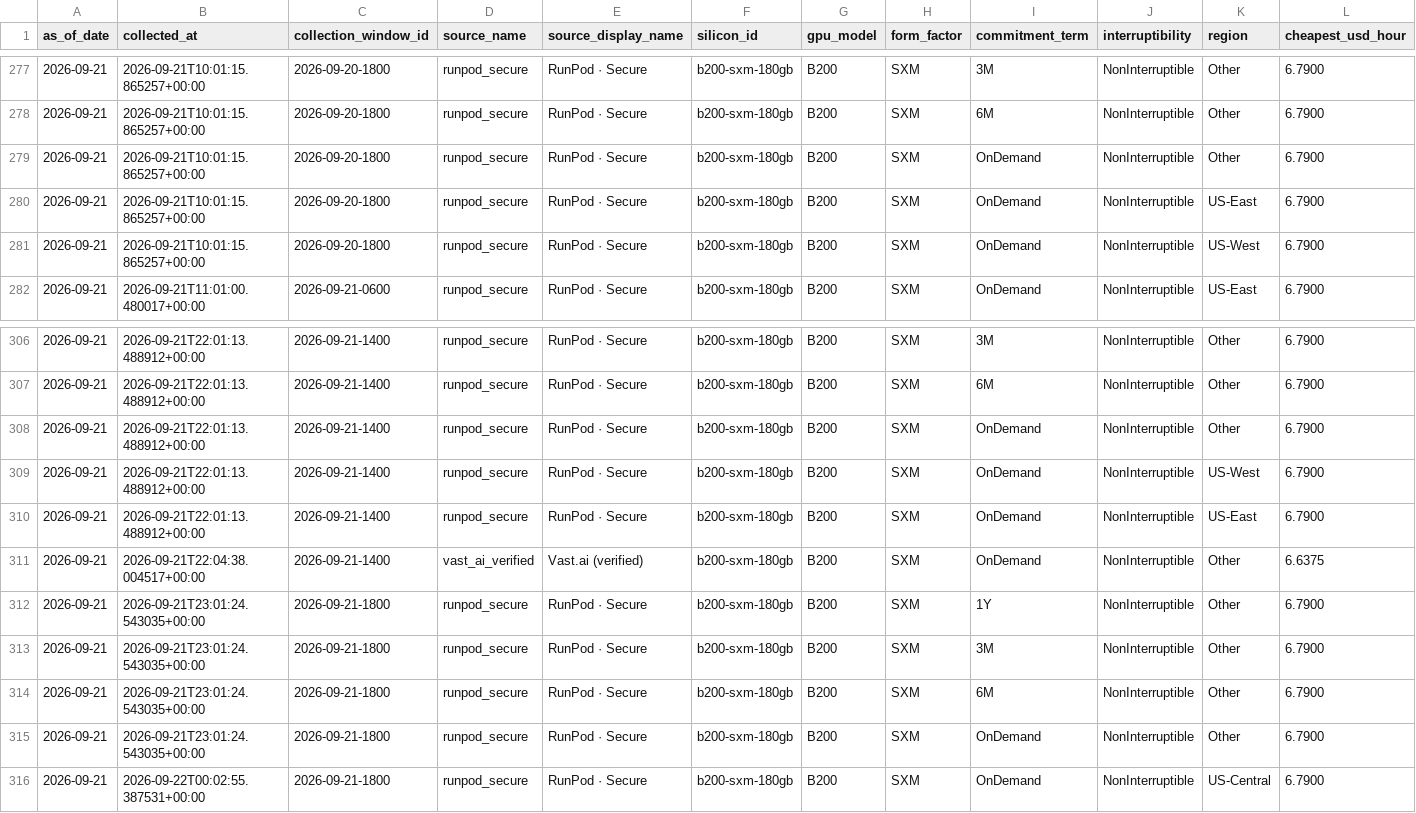
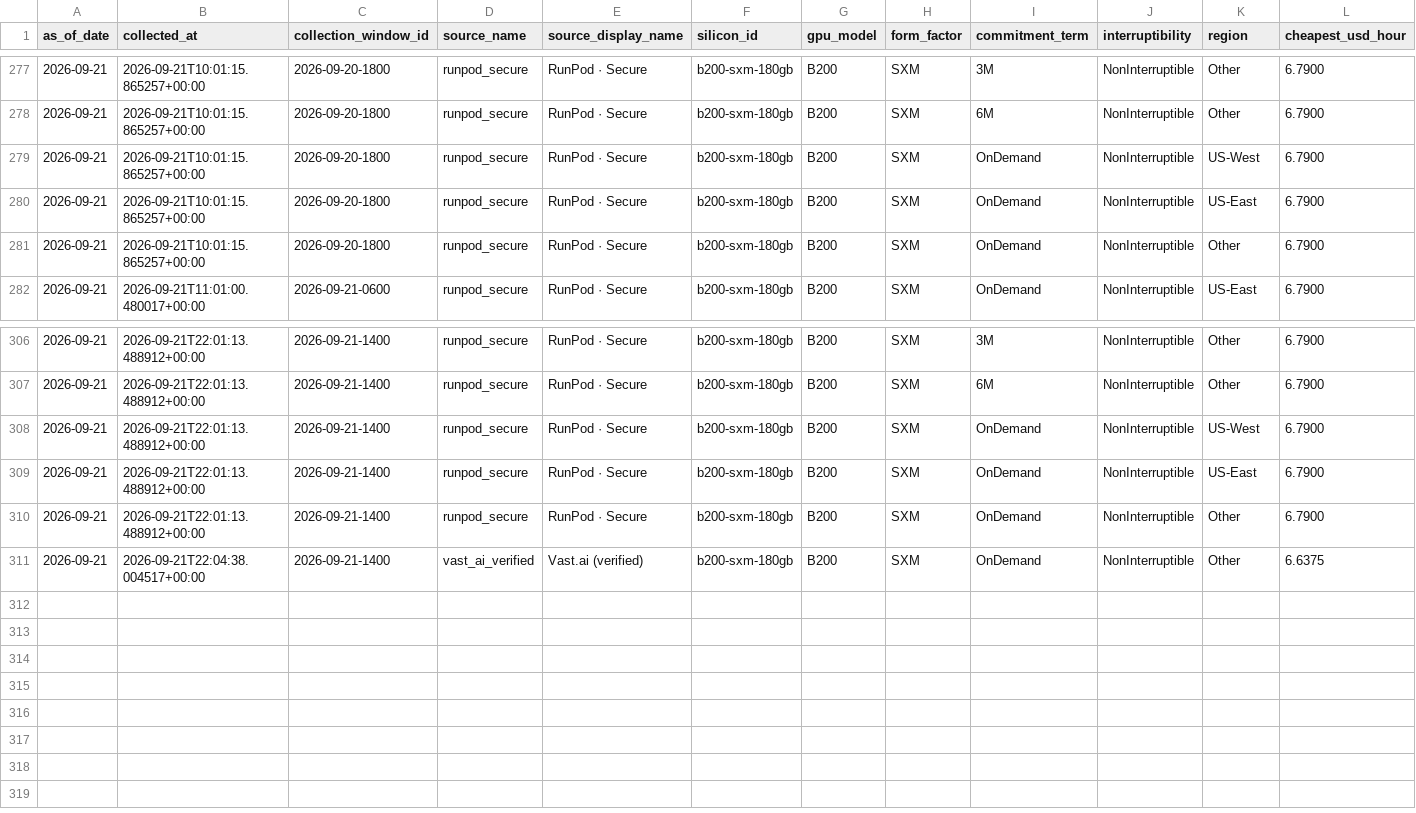
Before and after one commit to ccir-index/ccir-site, a CSV file: public/data/marketplace_b200-sxm-180gb.csv, drawn as a sheet; only a part is shown, gaps mark what is left out; removed rows and columns are numbered as before the commit, all else as after; rows hold the shown columns only; the diff names each change by its address in the sheet, - before the commit and + after, or states it on an @@ line.

Commit message:
data: refresh snapshot to 2026-09-21

```diff
--- a/public/data/marketplace_b200-sxm-180gb.csv
+++ b/public/data/marketplace_b200-sxm-180gb.csv
@@ row 281 moved to row 279: 2026-09-21 @@
@@ row 308 moved to row 310: 2026-09-21 @@
-row 312: 2026-09-21 | 2026-09-21T23:01:24.543035+00:00 | 2026-09-21-1800 | runpod_secure | RunPod · Secure | b200-sxm-180gb | B200 | SXM | 1Y | NonInterruptible | Other | 6.7900
-row 313: 2026-09-21 | 2026-09-21T23:01:24.543035+00:00 | 2026-09-21-1800 | runpod_secure | RunPod · Secure | b200-sxm-180gb | B200 | SXM | 3M | NonInterruptible | Other | 6.7900
-row 314: 2026-09-21 | 2026-09-21T23:01:24.543035+00:00 | 2026-09-21-1800 | runpod_secure | RunPod · Secure | b200-sxm-180gb | B200 | SXM | 6M | NonInterruptible | Other | 6.7900
-row 315: 2026-09-21 | 2026-09-21T23:01:24.543035+00:00 | 2026-09-21-1800 | runpod_secure | RunPod · Secure | b200-sxm-180gb | B200 | SXM | OnDemand | NonInterruptible | Other | 6.7900
-row 316: 2026-09-21 | 2026-09-22T00:02:55.387531+00:00 | 2026-09-21-1800 | runpod_secure | RunPod · Secure | b200-sxm-180gb | B200 | SXM | OnDemand | NonInterruptible | US-Central | 6.7900
```
Also changed, not shown: public/data/marketplace_a100-sxm-80gb.csv, public/data/marketplace_h200-sxm-141gb.csv, 32 other files.
